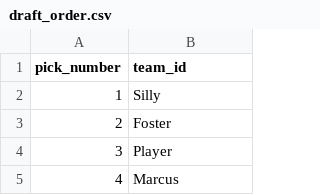
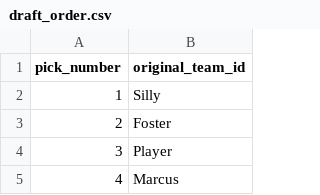
Before and after one commit to SundinWCPL/WCPL-Draft-App, a CSV file: data/draft_order.csv, drawn as a sheet; only a part is shown.

Commit message:
draft trades

```diff
--- a/data/draft_order.csv
+++ b/data/draft_order.csv
@@ -1,2 +1,2 @@
-pick_number,team_id
+pick_number,original_team_id
 1,Silly
```
Also changed, not shown: 5 other files.
